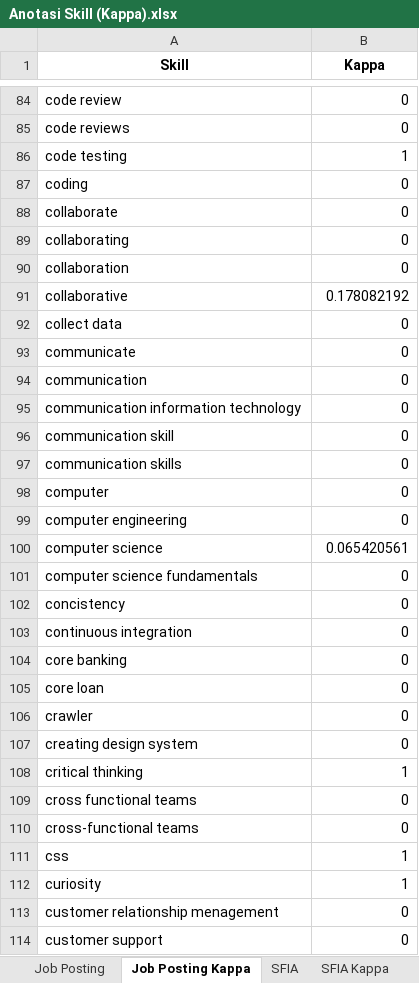
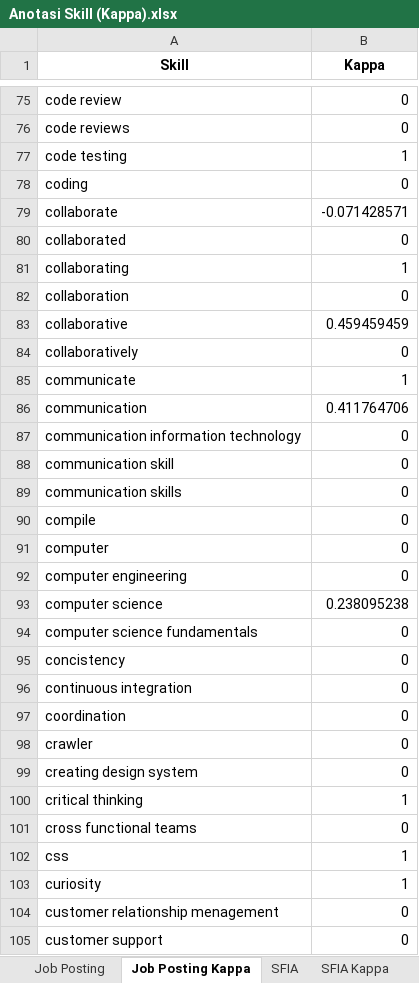
Before and after one commit to yupx20/sfia_skillmapping_project, an Excel workbook: data/Anotasi Skill (Kappa).xlsx, sheet Job Posting Kappa, drawn as a sheet; only a part is shown, gaps mark what is left out; values as stored, in another font and other column widths than the file's, no borders; removed rows and columns are numbered as before the commit, all else as after; the diff covers the shown part only; the diff names each change by its address in the sheet, - before the commit and + after, or states it on an @@ line.

Commit message:
adjust kappa threshold

```diff
--- a/data/Anotasi Skill (Kappa).xlsx (sheet Job Posting Kappa)
+++ b/data/Anotasi Skill (Kappa).xlsx (sheet Job Posting Kappa)
-B79 (Kappa): 0
+B79 (Kappa): -0.071428571
+row 80: collaborated | 0
-B81 (Kappa): 0
+B81 (Kappa): 1
-B83 (Kappa): 0.178082192
+B83 (Kappa): 0.459459459
-A84 (Skill): collect data
+A84 (Skill): collaboratively
-B85 (Kappa): 0
+B85 (Kappa): 1
-B86 (Kappa): 0
+B86 (Kappa): 0.411764706
+row 90: compile | 0
-B93 (Kappa): 0.065420561
+B93 (Kappa): 0.238095238
-A97 (Skill): core banking
+A97 (Skill): coordination
-row 105: core loan | 0
-row 110: cross-functional teams | 0
```
Also changed, not shown: 33 added rows, 43 removed rows and 89 edited cells elsewhere in this sheet, sheet Job Posting, sheet SFIA, sheet Rekap Evaluasi, data/Anotasi Skill - Gopal.xlsx, data/Anotasi Skill - Rizfi.xlsx, 1 other file.
